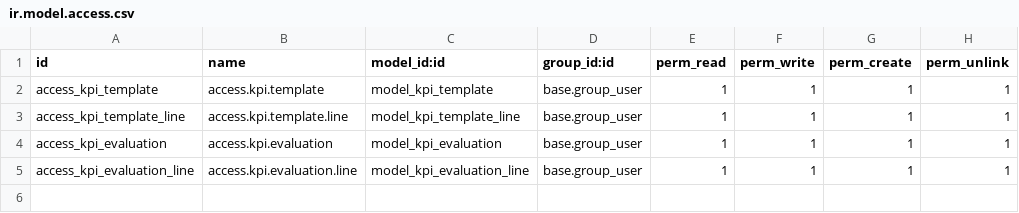
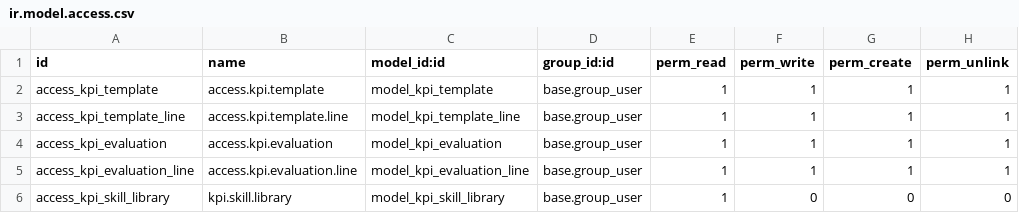
Before and after one commit to thezahidul/odoo-module, a CSV file: kpi_management/security/ir.model.access.csv, drawn as a sheet.

Commit message:
some constraint and skill requirement updated

```diff
--- a/kpi_management/security/ir.model.access.csv
+++ b/kpi_management/security/ir.model.access.csv
@@ -5 +5,2 @@ access_kpi_evaluation,access.kpi.evaluation,model_kpi_evaluation,base.group_user
 access_kpi_evaluation_line,access.kpi.evaluation.line,model_kpi_evaluation_line,base.group_user,1,1,1,1
+access_kpi_skill_library,kpi.skill.library,model_kpi_skill_library,base.group_user,1,0,0,0
```
Also changed, not shown: 10 other files.
